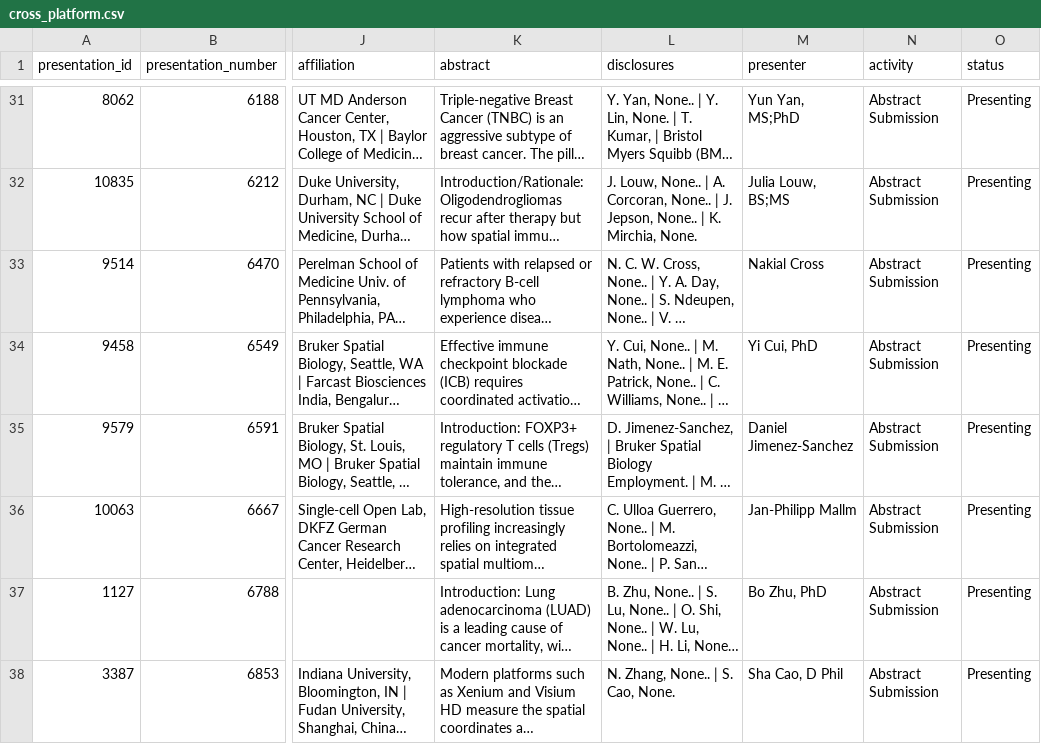
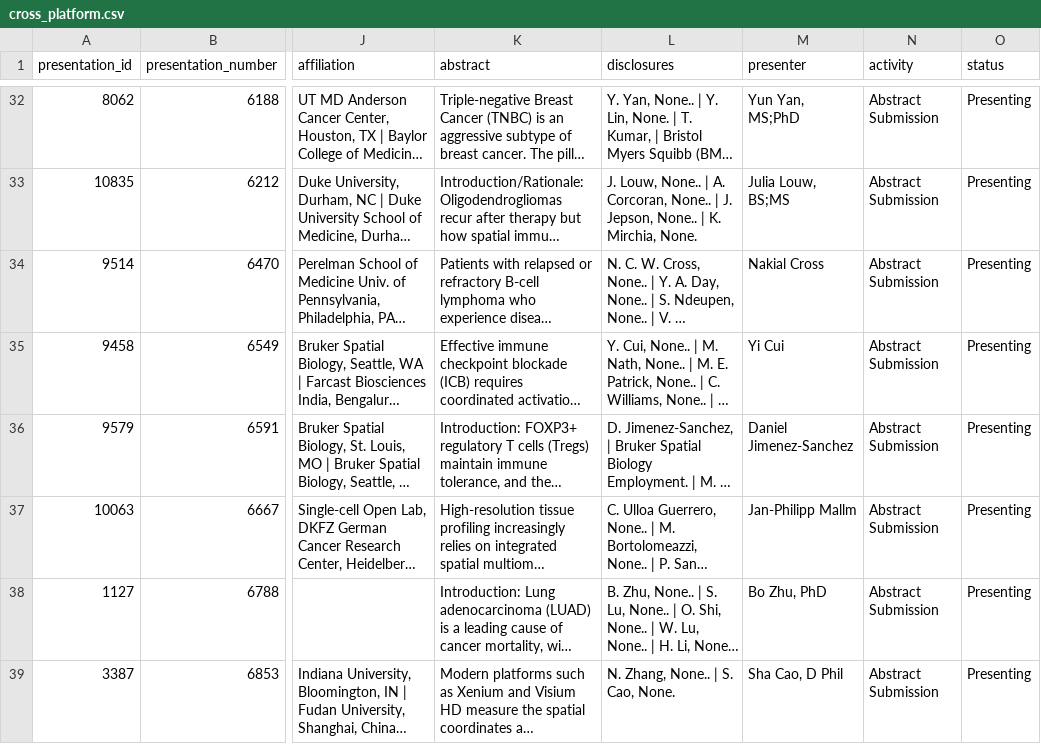
Before and after one commit to sharonhe/aacr-spatial-keyword-scan, a CSV file: docs/data/cross_platform.csv, drawn as a sheet; only a part is shown, gaps mark what is left out; long unchanged cells end in …; addresses are those after the commit; the diff covers the shown part only; the diff names each change by its address in the sheet, - before the commit and + after, or states it on an @@ line.

```diff
--- a/docs/data/cross_platform.csv
+++ b/docs/data/cross_platform.csv
-M35 (presenter): Yi Cui, PhD
+M35 (presenter): Yi Cui
```
Also changed, not shown: 2 added rows, 1 removed row and 4 edited cells elsewhere in this file, docs/data/keyword_country_counts.csv, docs/data/keyword_overlap_pairs.csv, 22 other files.
